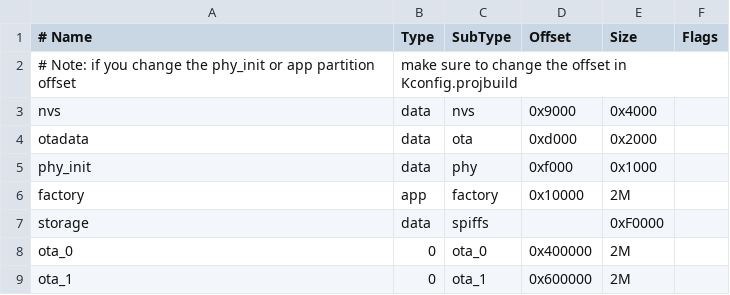
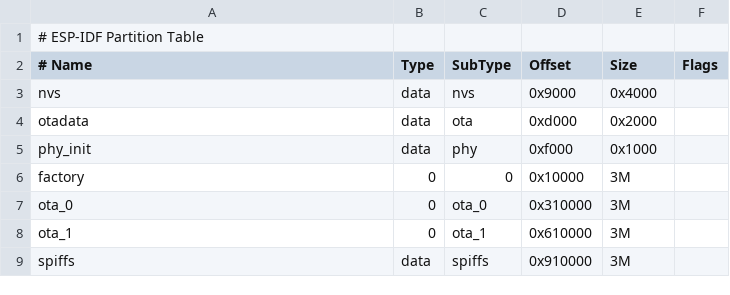
Before and after one commit to drewandre/palette_firmware_esp32, a CSV file: partitions.csv, drawn as a sheet; removed rows and columns are numbered as before the commit, all else as after; the diff names each change by its address in the sheet, - before the commit and + after, or states it on an @@ line.

```diff
--- a/partitions.csv
+++ b/partitions.csv
+row 1: # ESP-IDF Partition Table
-row 2: # Note: if you change the phy_init or app partition offset | make sure to change the offset in Kconfig.projbuild
-B6 (Type): app
+B6 (Type): 0
-C6 (SubType): factory
+C6 (SubType): 0
-E6 (Size): 2M
+E6 (Size): 3M
-row 7: storage | data | spiffs |  | 0xF0000
-D7 (Offset): 0x400000
+D7 (Offset): 0x310000
-E7:E8 (Size): 2M
+E7:E8 (Size): 3M
-D8 (Offset): 0x600000
+D8 (Offset): 0x610000
+row 9: spiffs | data | spiffs | 0x910000 | 3M
```
Also changed, not shown: 3 other files.
